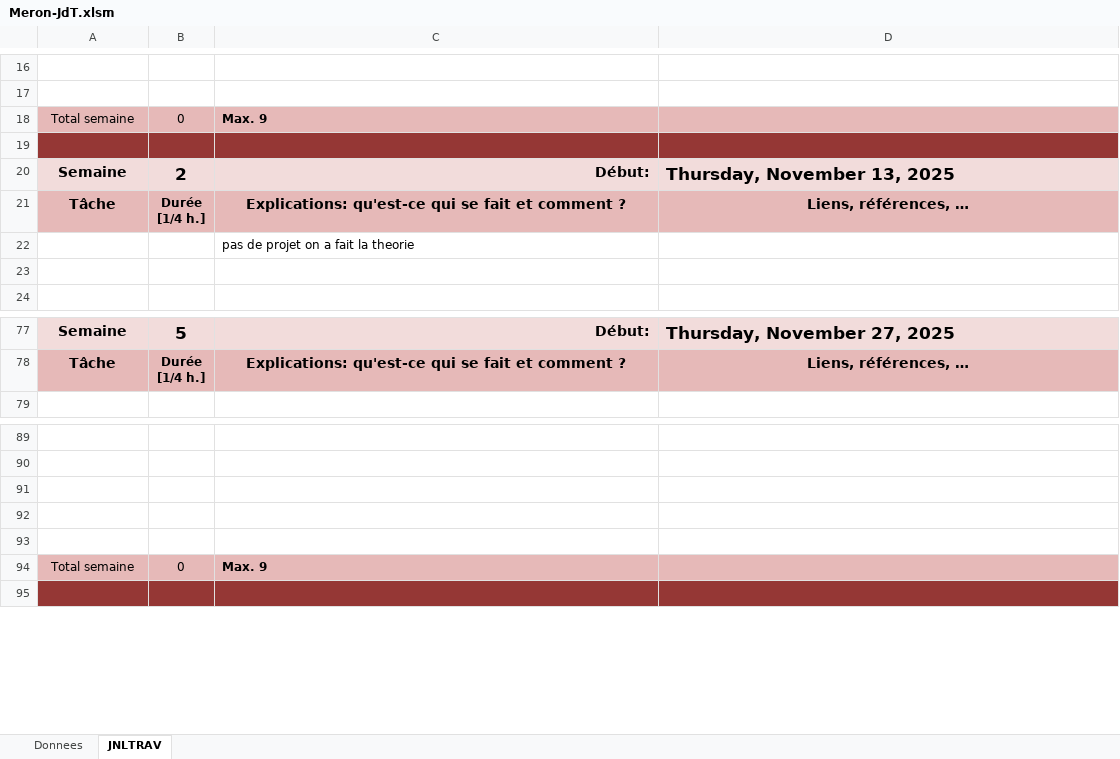
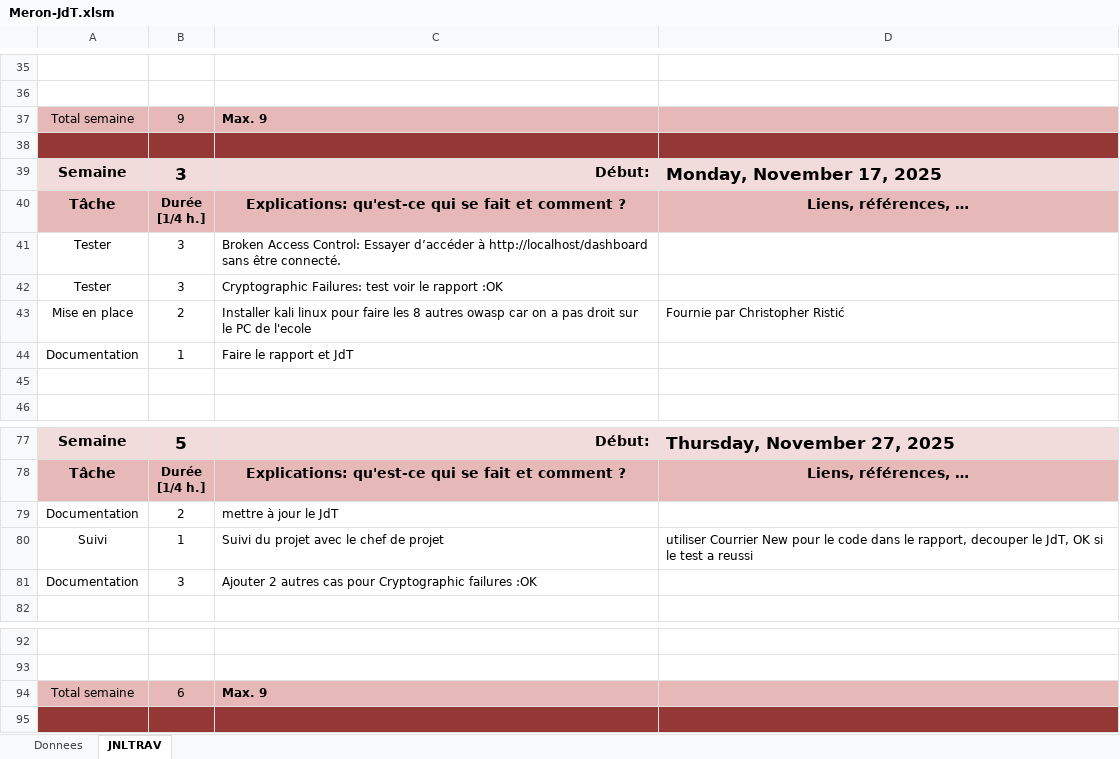
Before and after one commit to Meronada749/pm2etml-apps, an Excel workbook: x-docs/Meron-JdT.xlsm, sheet JNLTRAV, drawn as a sheet; only a part is shown, gaps mark what is left out; values as stored, in another font and other column widths than the file's, no borders; charts and pictures not drawn; removed rows and columns are numbered as before the commit, all else as after; the diff covers the shown part only; the diff names each change by its address in the sheet, - before the commit and + after, or states it on an @@ line.

Commit message:
doc: Update Meron-JdT.xlsm and audit report documents
Ajouter 2 autres cas pour Cryptographic failures dans le rapport
Utiliser Courrier New pour le code dans le rapport, decouper le JdT, OK si le test a reussi

```diff
--- a/x-docs/Meron-JdT.xlsm (sheet JNLTRAV)
+++ b/x-docs/Meron-JdT.xlsm (sheet JNLTRAV)
-B37: 0
+B37: 9
-row 22:  |  | pas de projet on a fait la theorie
+row 41: Tester | 3 | Broken Access Control: Essayer d’accéder à http://localhost/dashboard sans être connecté.
+row 42: Tester | 3 | Cryptographic Failures: test voir le rapport :OK
+row 43: Mise en place | 2 | Installer kali linux pour faire les 8 autres owasp car on a pas droit sur le PC de l'ecole | Fournie par Christopher Ristić
+row 44: Documentation | 1 | Faire le rapport et JdT
+row 79: Documentation | 2 | mettre à jour le JdT
+row 80: Suivi | 1 | Suivi du projet avec le chef de projet | utiliser Courrier New pour le code dans le rapport, decouper le JdT, OK si le test a reussi
+row 81: Documentation | 3 | Ajouter 2 autres cas pour Cryptographic failures :OK
-row 91: (empty)
-row 92: (empty)
-row 93: (empty)
-B94: 0
+B94: 6
```
Also changed, not shown: 20 added rows, 23 removed rows, 1 moved row and 2 edited cells elsewhere in this sheet, sheet Donnees, charts or pictures, 1 other file.
